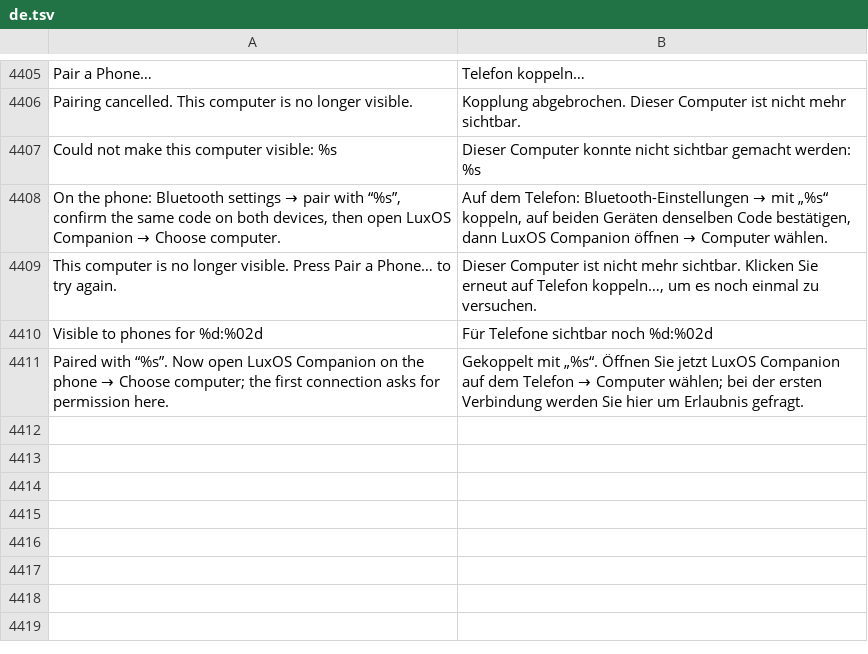
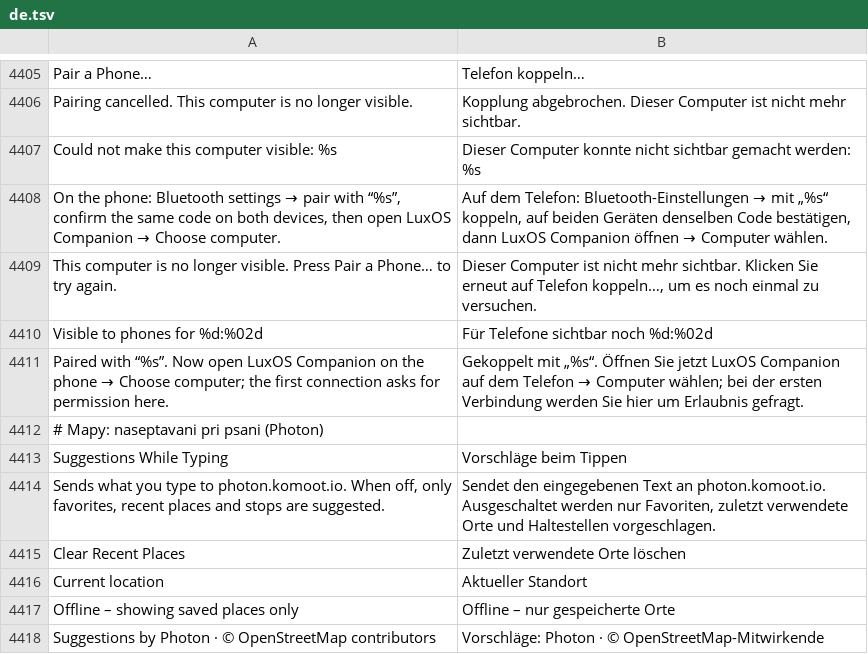
Before and after one commit to luxopes/LuxOS-Arch, a TSV file: packages/luxos-i18n/files/de.tsv, drawn as a sheet; only a part is shown, gaps mark what is left out.

```diff
--- a/packages/luxos-i18n/files/de.tsv
+++ b/packages/luxos-i18n/files/de.tsv
@@ -4411 +4411,8 @@ Visible to phones for %d:%02d	Für Telefone sichtbar noch %d:%02d
 Paired with “%s”. Now open LuxOS Companion on the phone → Choose computer; the first connection asks for permission here.	Gekoppelt mit „%s“. Öffnen Sie jetzt LuxOS Companion auf dem Telefon → Computer wählen; bei der ersten Verbindung werden Sie hier um Erlaubnis gefragt.
+# Mapy: naseptavani pri psani (Photon)
+Suggestions While Typing	Vorschläge beim Tippen
+Sends what you type to photon.komoot.io. When off, only favorites, recent places and stops are suggested.	Sendet den eingegebenen Text an photon.komoot.io. Ausgeschaltet werden nur Favoriten, zuletzt verwendete Orte und Haltestellen vorgeschlagen.
+Clear Recent Places	Zuletzt verwendete Orte löschen
+Current location	Aktueller Standort
+Offline – showing saved places only	Offline – nur gespeicherte Orte
+Suggestions by Photon · © OpenStreetMap contributors	Vorschläge: Photon · © OpenStreetMap-Mitwirkende
```
Also changed, not shown: packages/luxos-i18n/files/fr.tsv, packages/luxos-i18n/files/hu.tsv, 20 other files.
